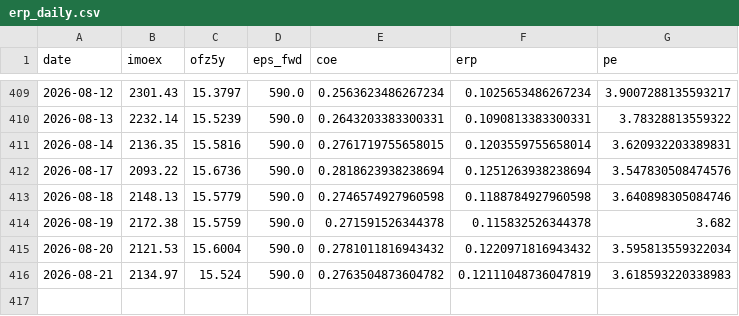
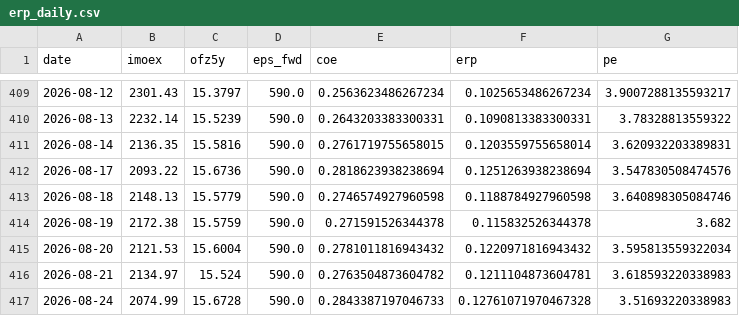
Before and after one commit to davidovaevgeshua-cloud/erp-dashboard, a CSV file: erp_daily.csv, drawn as a sheet; only a part is shown, gaps mark what is left out.

```diff
--- a/erp_daily.csv
+++ b/erp_daily.csv
@@ -415,2 +415,3 @@ date,imoex,ofz5y,eps_fwd,coe,erp,pe
 2026-08-20,2121.53,15.6004,590.0,0.2781011816943432,0.1220971816943432,3.595813559322034
-2026-08-21,2134.97,15.524,590.0,0.2763504873604782,0.12111048736047819,3.618593220338983
+2026-08-21,2134.97,15.524,590.0,0.2763504873604782,0.1211104873604781,3.618593220338983
+2026-08-24,2074.99,15.6728,590.0,0.2843387197046733,0.12761071970467328,3.51693220338983
```
Also changed, not shown: erp_quarterly.csv, 2 other files.
